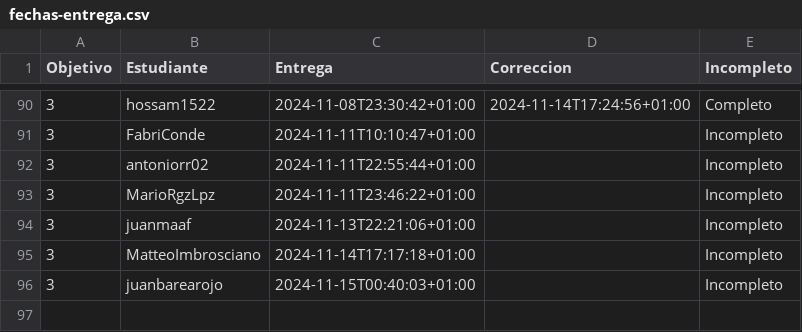
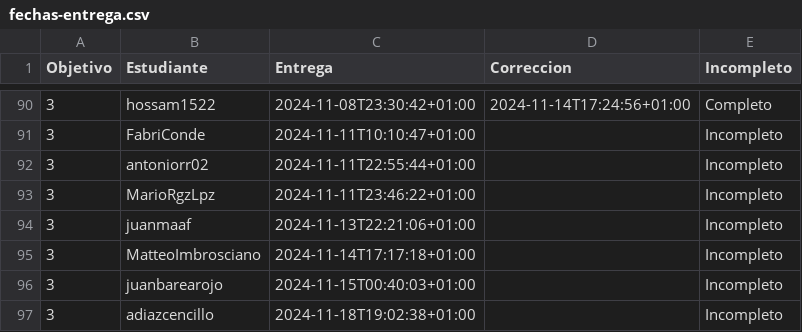
Before and after one commit to pablotl0/IV-, a CSV file: data/fechas-entrega.csv, drawn as a sheet; only a part is shown, gaps mark what is left out.

```diff
--- a/data/fechas-entrega.csv
+++ b/data/fechas-entrega.csv
@@ -96 +96,2 @@ Objetivo;Estudiante;Entrega;Correccion;Incompleto
 3; juanbarearojo;2024-11-15T00:40:03+01:00;;Incompleto
+3; adiazcencillo;2024-11-18T19:02:38+01:00;;Incompleto
```
Also changed, not shown: 1 other file.
